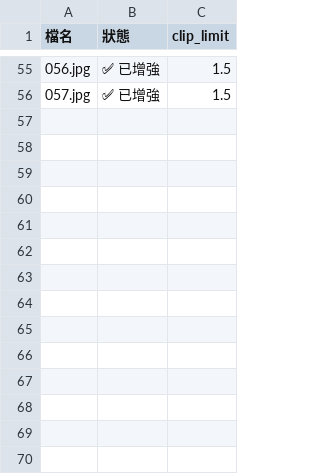
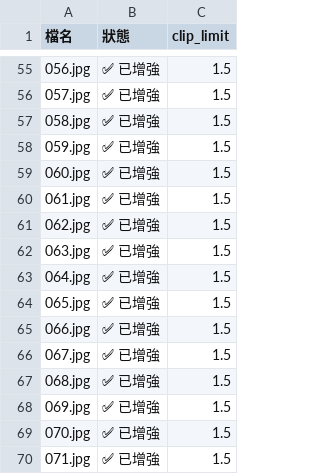
Before and after one commit to Winky-2/code, a CSV file: test_A1/前處理清單_增強前後對照.csv, drawn as a sheet; only a part is shown, gaps mark what is left out.

```diff
--- a/test_A1/前處理清單_增強前後對照.csv
+++ b/test_A1/前處理清單_增強前後對照.csv
@@ -56 +56,15 @@
 057.jpg,✅ 已增強,1.5
+058.jpg,✅ 已增強,1.5
+059.jpg,✅ 已增強,1.5
+060.jpg,✅ 已增強,1.5
+061.jpg,✅ 已增強,1.5
+062.jpg,✅ 已增強,1.5
+063.jpg,✅ 已增強,1.5
+064.jpg,✅ 已增強,1.5
+065.jpg,✅ 已增強,1.5
+066.jpg,✅ 已增強,1.5
+067.jpg,✅ 已增強,1.5
+068.jpg,✅ 已增強,1.5
+069.jpg,✅ 已增強,1.5
+070.jpg,✅ 已增強,1.5
+071.jpg,✅ 已增強,1.5
```
Also changed, not shown: 52 other files.
